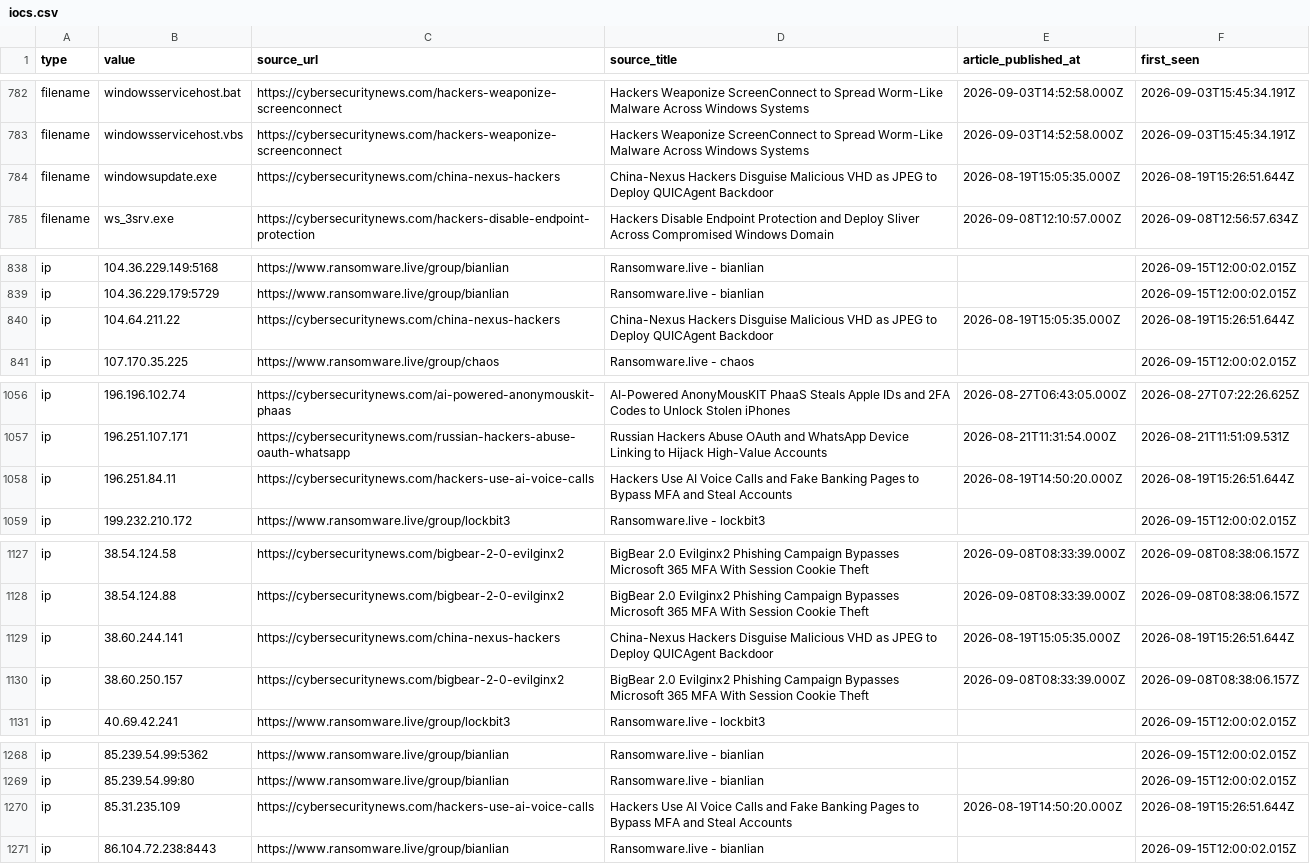
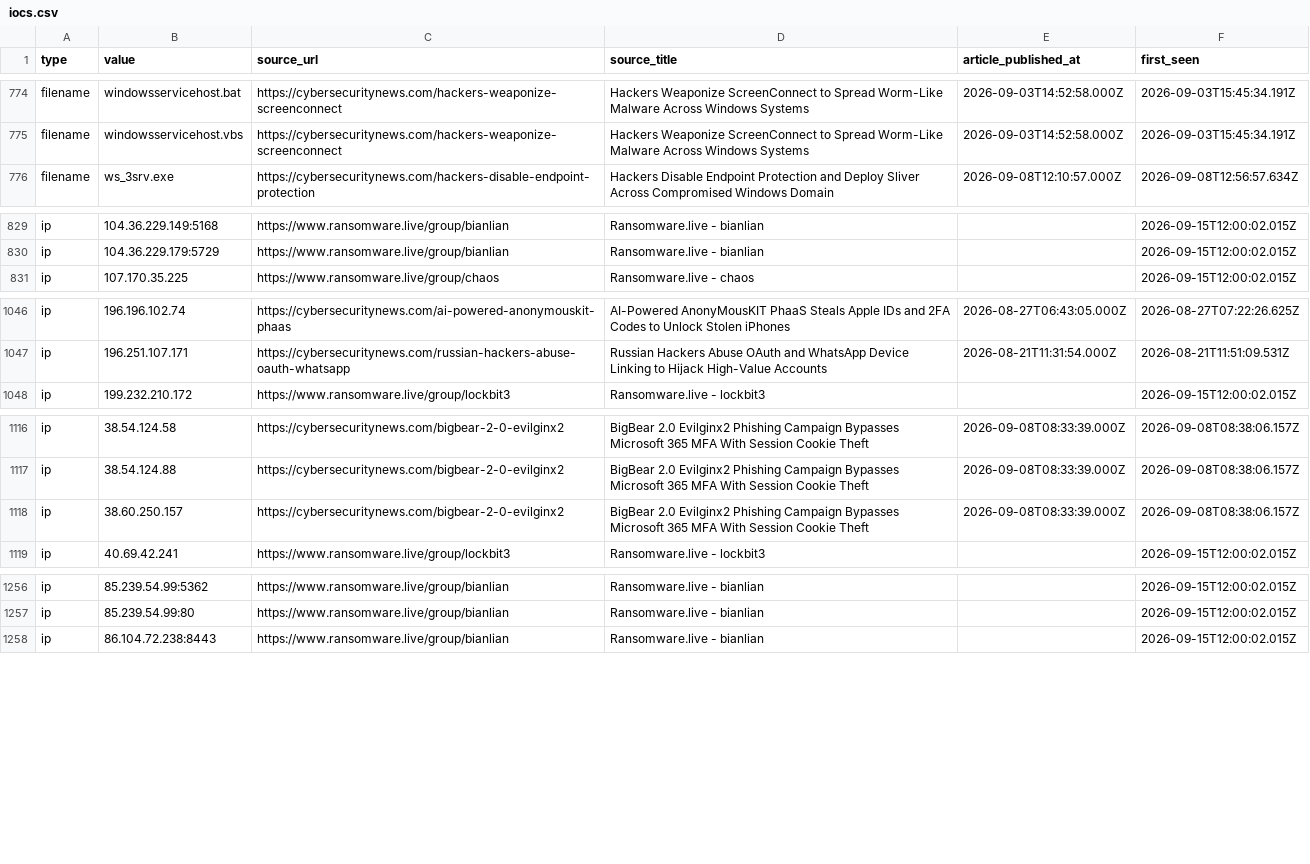
Before and after one commit to Sergio-Albea-Git/Threat-Hunting-KQL-Queries, a CSV file: Daily-IOCReportsCollection/iocs.csv, drawn as a sheet; only a part is shown, gaps mark what is left out; the diff covers the shown part only; the diff names each change by its address in the sheet, - before the commit and + after, or states it on an @@ line.

Commit message:
chore(iocs): 3751 IOCs (1731 cybersecuritynews + 2020 ransomware.live, 30-day window)

```diff
--- a/Daily-IOCReportsCollection/iocs.csv
+++ b/Daily-IOCReportsCollection/iocs.csv
-row 784: filename | windowsupdate.exe | https://cybersecuritynews.com/china-nexus-hackers | China-Nexus Hackers Disguise Malicious VHD as JPEG to Deploy QUICAgent Backdoor | 2026-08-19T15:05:35.000Z | 2026-08-19T15:26:51.644Z
-row 840: ip | 104.64.211.22 | https://cybersecuritynews.com/china-nexus-hackers | China-Nexus Hackers Disguise Malicious VHD as JPEG to Deploy QUICAgent Backdoor | 2026-08-19T15:05:35.000Z | 2026-08-19T15:26:51.644Z
-row 1058: ip | 196.251.84.11 | https://cybersecuritynews.com/hackers-use-ai-voice-calls | Hackers Use AI Voice Calls and Fake Banking Pages to Bypass MFA and Steal Accounts | 2026-08-19T14:50:20.000Z | 2026-08-19T15:26:51.644Z
-row 1129: ip | 38.60.244.141 | https://cybersecuritynews.com/china-nexus-hackers | China-Nexus Hackers Disguise Malicious VHD as JPEG to Deploy QUICAgent Backdoor | 2026-08-19T15:05:35.000Z | 2026-08-19T15:26:51.644Z
-row 1270: ip | 85.31.235.109 | https://cybersecuritynews.com/hackers-use-ai-voice-calls | Hackers Use AI Voice Calls and Fake Banking Pages to Bypass MFA and Steal Accounts | 2026-08-19T14:50:20.000Z | 2026-08-19T15:26:51.644Z
```
Also changed, not shown: 20 removed rows elsewhere in this file.
